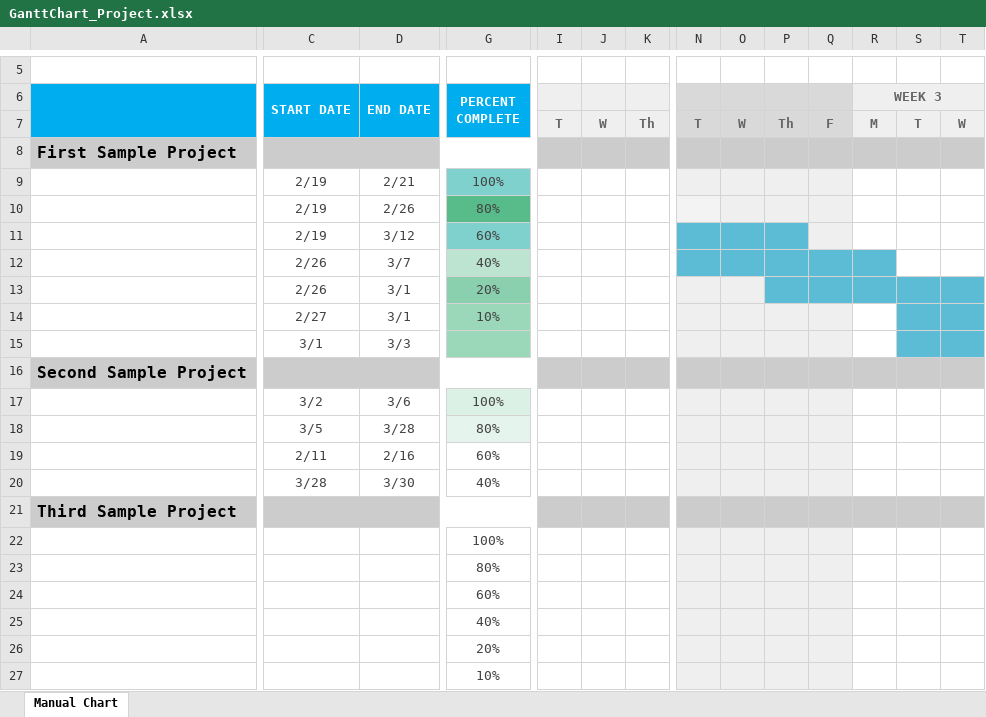
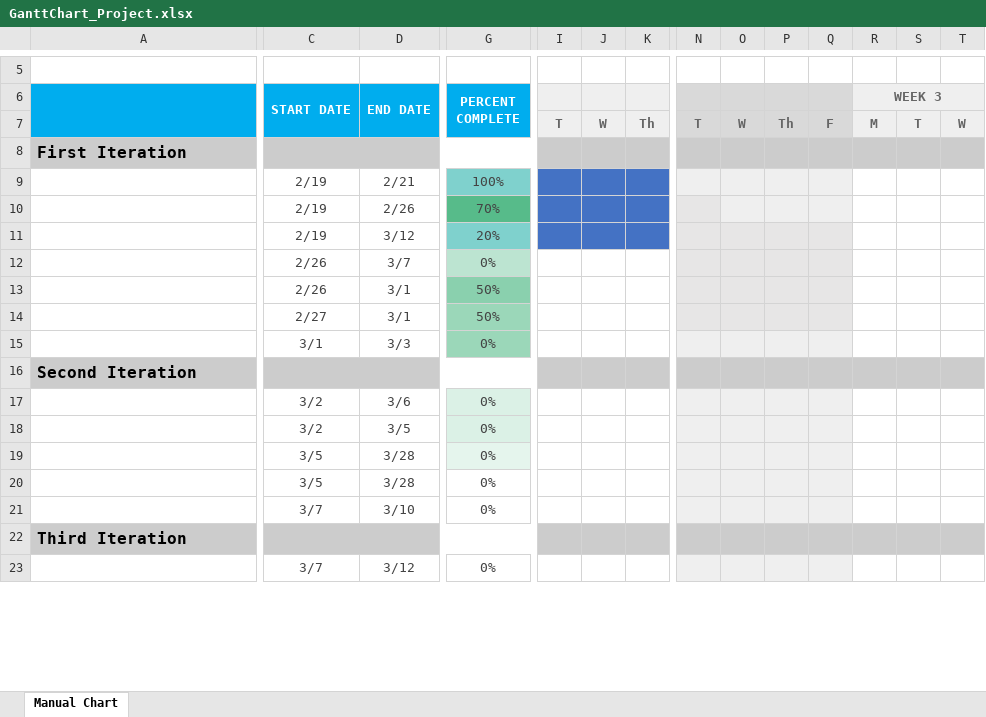
Before and after one commit to kzhangdz/CSC4992Project, an Excel workbook: management/GanttChart_Project.xlsx, sheet Manual Chart, drawn as a sheet; only a part is shown, gaps mark what is left out; values as stored, in another font and other column widths than the file's, no borders; conditional formats not drawn; removed rows and columns are numbered as before the commit, all else as after; rows hold the shown columns only; the diff covers the shown part only; the diff names each change by its address in the sheet, - before the commit and + after, or states it on an @@ line.

Commit message:
updated Gantt Chart

```diff
--- a/management/GanttChart_Project.xlsx (sheet Manual Chart)
+++ b/management/GanttChart_Project.xlsx (sheet Manual Chart)
-A8: First Sample Project
+A8: First Iteration
-I9:K11 fill: none
+I9:K11 fill: #4472C4
-G10 (PERCENT COMPLETE): 80%
+G10 (PERCENT COMPLETE): 70%
-G11 (PERCENT COMPLETE): 60%
+G11 (PERCENT COMPLETE): 20%
-N11:P11 fill: #5CBCD6
+N11:P11 fill: #E7E6E6
-G12 (PERCENT COMPLETE): 40%
+G12 (PERCENT COMPLETE): 0%
-N12:Q12 fill: #5CBCD6
+N12:Q12 fill: #E7E6E6
-R12 fill: #5CBCD6
+R12 fill: none
-G13 (PERCENT COMPLETE): 20%
+G13 (PERCENT COMPLETE): 50%
-P13:Q13 fill: #5CBCD6
+P13:Q13 fill: #E7E6E6
-R13:T13 fill: #5CBCD6
+R13:T13 fill: none
-G14 (PERCENT COMPLETE): 10%
+G14 (PERCENT COMPLETE): 50%
-S14:T15 fill: #5CBCD6
+S14:T15 fill: none
-G15 (PERCENT COMPLETE): (empty)
+G15 (PERCENT COMPLETE): 0%
-A16: Second Sample Project
+A16: Second Iteration
-G17 (PERCENT COMPLETE): 100%
+G17 (PERCENT COMPLETE): 0%
+row 18:  | 3/2 | 3/5 | 0%
-G19 (PERCENT COMPLETE): 80%
+G19 (PERCENT COMPLETE): 0%
-row 19:  | 2/11 | 2/16 | 60%
+row 20:  | 3/5 | 3/28 | 0%
-C21 (START DATE): 3/28
+C21 (START DATE): 3/7
-D21 (END DATE): 3/30
+D21 (END DATE): 3/10
-G21 (PERCENT COMPLETE): 40%
+G21 (PERCENT COMPLETE): 0%
-A22: Third Sample Project
+A22: Third Iteration
-row 22:  |  |  | 100%
-row 23:  |  |  | 80%
-row 24:  |  |  | 60%
-row 25:  |  |  | 40%
-row 26:  |  |  | 20%
-row 27:  |  |  | 10%
+row 23:  | 3/7 | 3/12 | 0%
```
Also changed, not shown: 9 added rows, 4 removed rows, 1 edited cell and cell formats elsewhere in this sheet, formulas that keep their value.
